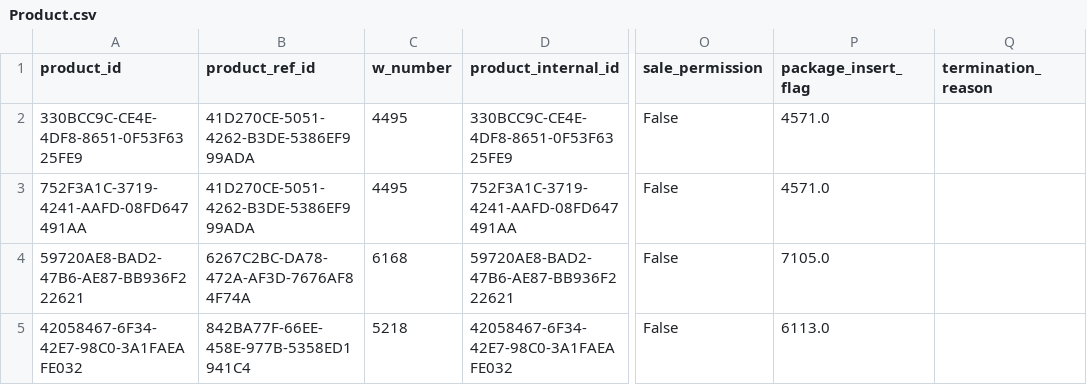
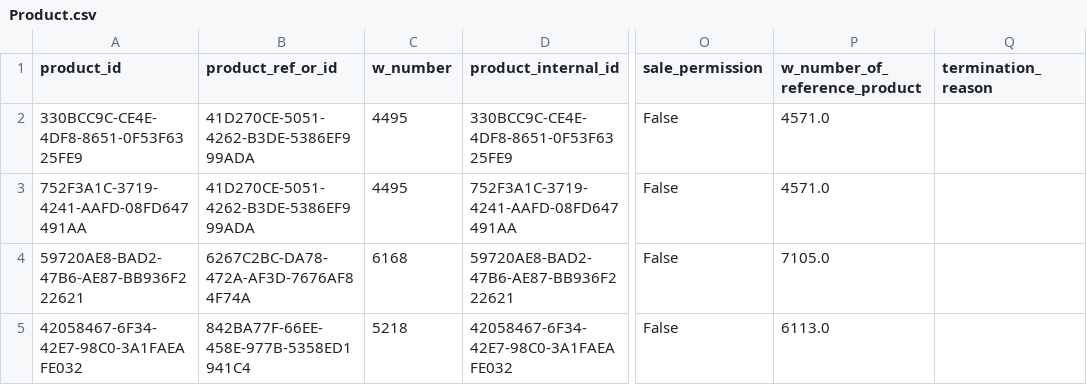
Before and after one commit to BLV-OSAV-USAV/PSMV-RDF, a CSV file: data/processed/Product.csv, drawn as a sheet; only a part is shown, gaps mark what is left out; the diff names each change by its address in the sheet, - before the commit and + after, or states it on an @@ line.

Commit message:
added info in mapping and new names

```diff
--- a/data/processed/Product.csv
+++ b/data/processed/Product.csv
-B1: product_ref_id
+B1: product_ref_or_id
-P1: package_insert_flag
+P1: w_number_of_reference_product
```
Also changed, not shown: 2 other files.
